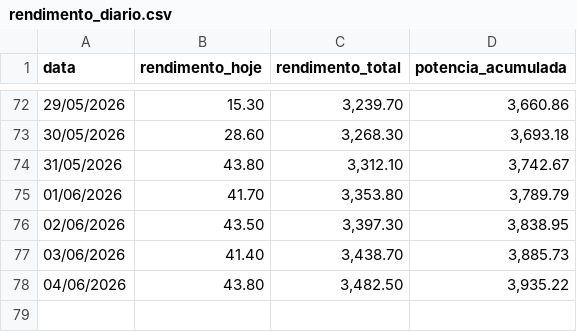
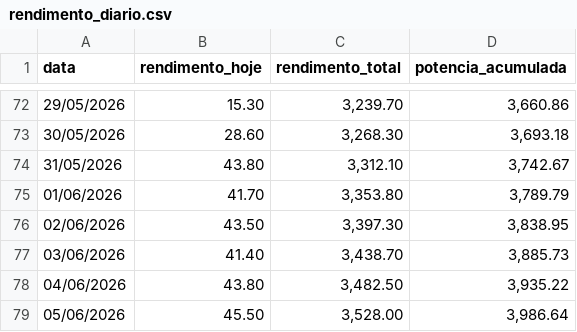
Before and after one commit to fabricioz-dash/usina-solar, a CSV file: rendimento_diario.csv, drawn as a sheet; only a part is shown, gaps mark what is left out; the diff names each change by its address in the sheet, - before the commit and + after, or states it on an @@ line.

```diff
--- a/rendimento_diario.csv
+++ b/rendimento_diario.csv
+row 79: 05/06/2026 | 45.50 | 3,528.00 | 3,986.64
```
